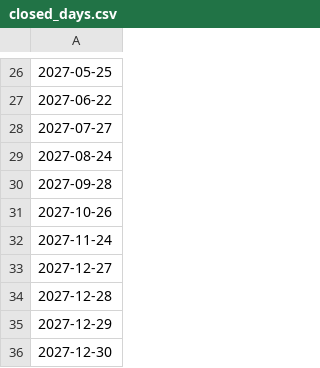
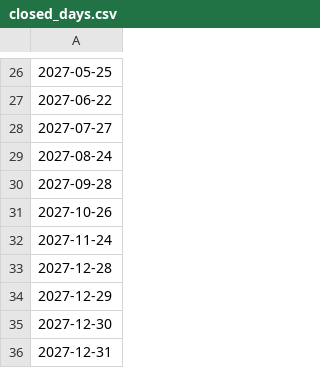
Before and after one commit to kenji0109/kokaido-calculator, a CSV file: data/closed_days.csv, drawn as a sheet; only a part is shown, gaps mark what is left out; the shorter side is filled out with more unchanged rows; the diff names each change by its address in the sheet, - before the commit and + after, or states it on an @@ line.

```diff
--- a/data/closed_days.csv
+++ b/data/closed_days.csv
-row 33: 2027-12-27
```
